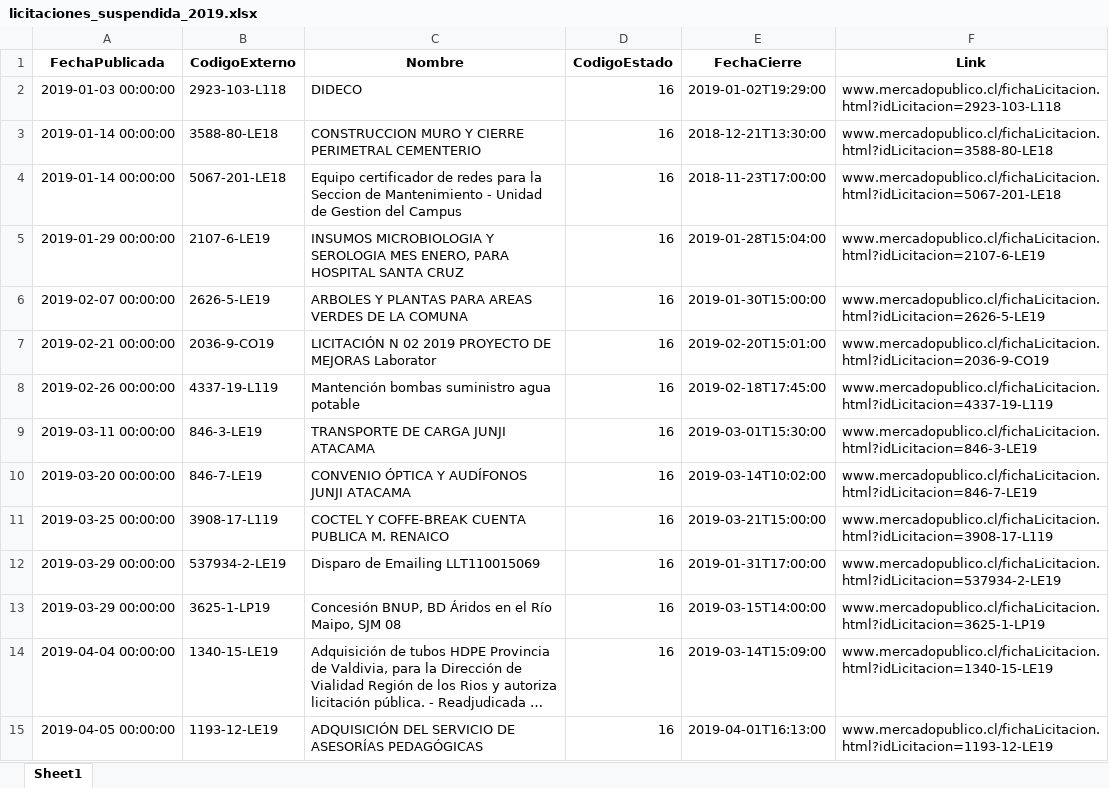
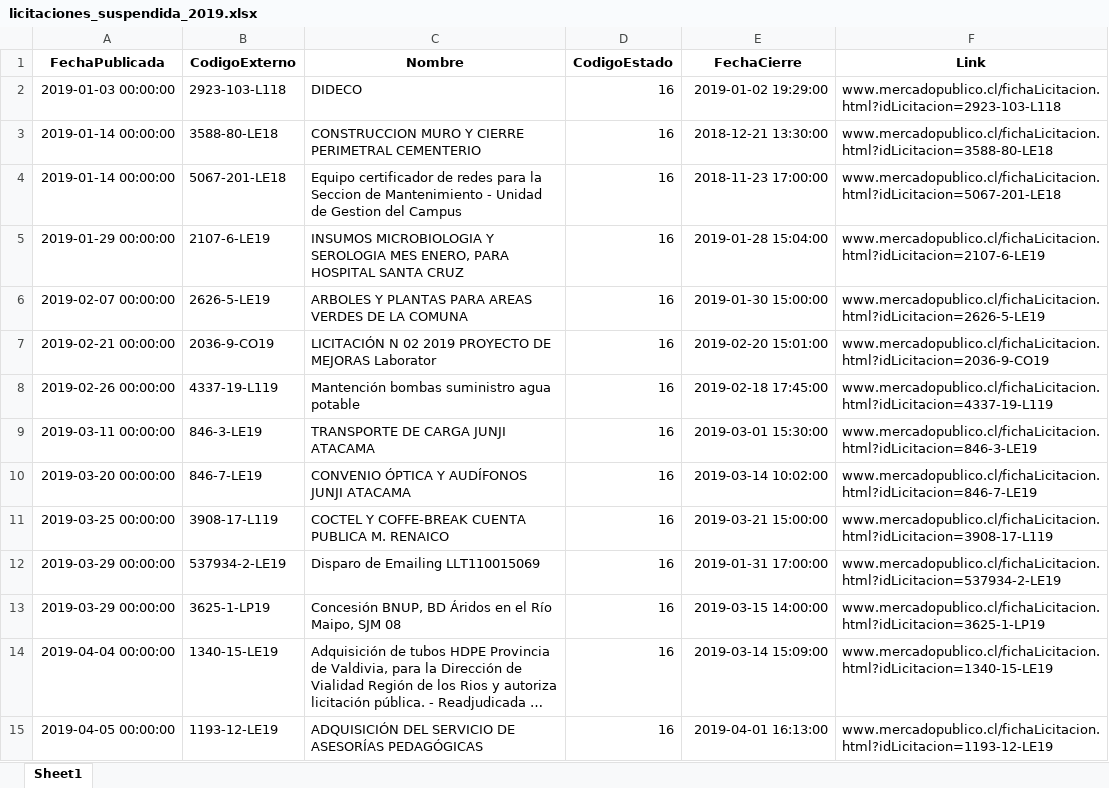
Before and after one commit to Sud-Austral/ACTION_LICITACION, an Excel workbook: licitaciones_suspendida_2019.xlsx, sheet Sheet1, drawn as a sheet; only a part is shown; long unchanged cells end in …; values as stored, in another font and other column widths than the file's, no borders; the diff covers the shown part only; the diff names each change by its address in the sheet, - before the commit and + after, or states it on an @@ line.

```diff
--- a/licitaciones_suspendida_2019.xlsx (sheet Sheet1)
+++ b/licitaciones_suspendida_2019.xlsx (sheet Sheet1)
-E2 (FechaCierre): 2019-01-02T19:29:00
+E2 (FechaCierre): 2019-01-02 19:29:00
-E3 (FechaCierre): 2018-12-21T13:30:00
+E3 (FechaCierre): 2018-12-21 13:30:00
-E4 (FechaCierre): 2018-11-23T17:00:00
+E4 (FechaCierre): 2018-11-23 17:00:00
-E5 (FechaCierre): 2019-01-28T15:04:00
+E5 (FechaCierre): 2019-01-28 15:04:00
-E6 (FechaCierre): 2019-01-30T15:00:00
+E6 (FechaCierre): 2019-01-30 15:00:00
-E7 (FechaCierre): 2019-02-20T15:01:00
+E7 (FechaCierre): 2019-02-20 15:01:00
-E8 (FechaCierre): 2019-02-18T17:45:00
+E8 (FechaCierre): 2019-02-18 17:45:00
-E9 (FechaCierre): 2019-03-01T15:30:00
+E9 (FechaCierre): 2019-03-01 15:30:00
-E10 (FechaCierre): 2019-03-14T10:02:00
+E10 (FechaCierre): 2019-03-14 10:02:00
-E11 (FechaCierre): 2019-03-21T15:00:00
+E11 (FechaCierre): 2019-03-21 15:00:00
-E12 (FechaCierre): 2019-01-31T17:00:00
+E12 (FechaCierre): 2019-01-31 17:00:00
-E13 (FechaCierre): 2019-03-15T14:00:00
+E13 (FechaCierre): 2019-03-15 14:00:00
-E14 (FechaCierre): 2019-03-14T15:09:00
+E14 (FechaCierre): 2019-03-14 15:09:00
-E15 (FechaCierre): 2019-04-01T16:13:00
+E15 (FechaCierre): 2019-04-01 16:13:00
```
Also changed, not shown: 98 edited cells elsewhere in this sheet, licitaciones_publicadas_2019.xlsx, 2 other files.
